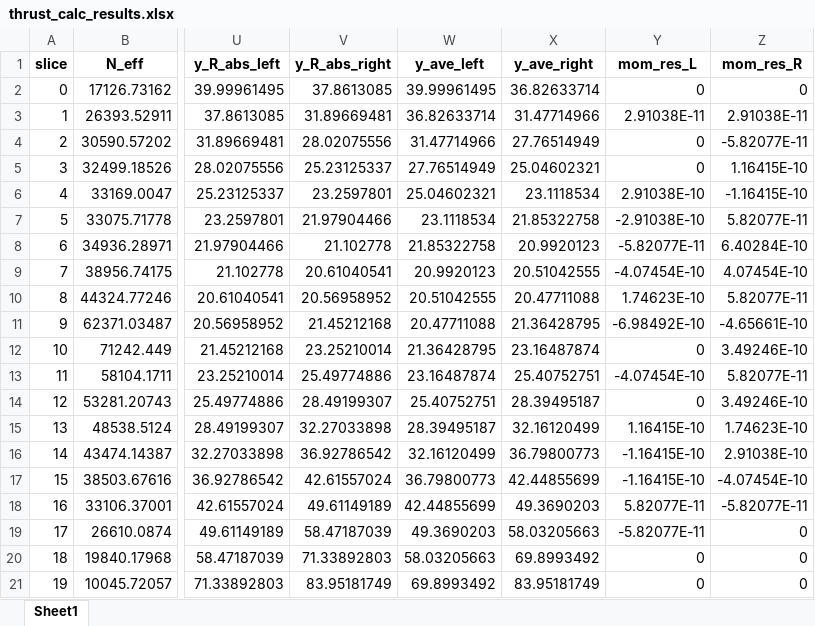
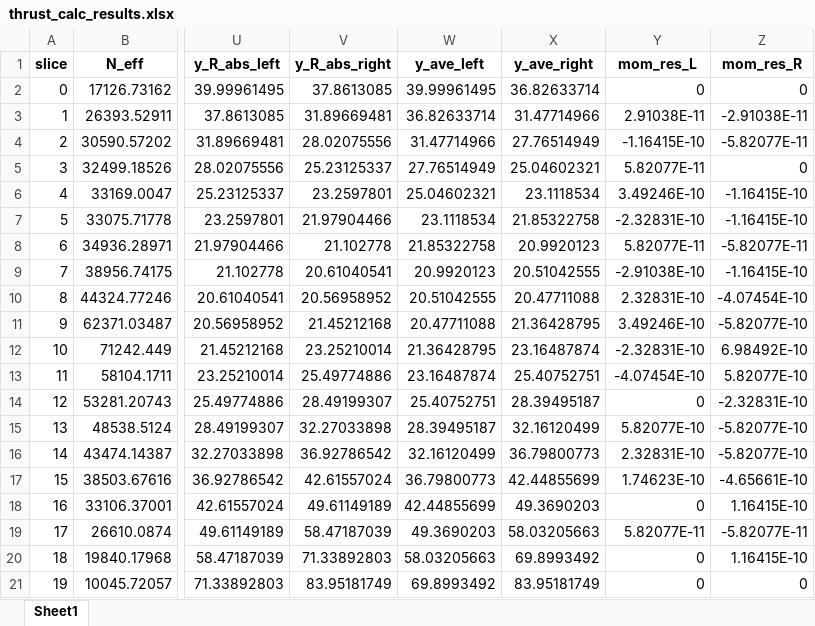
Before and after one commit to njones61/xslope, an Excel workbook: thrust_calc_results.xlsx, sheet Sheet1, drawn as a sheet; only a part is shown, gaps mark what is left out; values as stored, in another font and other column widths than the file's, no borders; the diff names each change by its address in the sheet, - before the commit and + after, or states it on an @@ line.

Commit message:
Implemented complete spencer and line of thrust

```diff
--- a/thrust_calc_results.xlsx (sheet Sheet1)
+++ b/thrust_calc_results.xlsx (sheet Sheet1)
-Z3 (mom_res_R): 2.91038E-11
+Z3 (mom_res_R): -2.91038E-11
-Y4 (mom_res_L): 0
+Y4 (mom_res_L): -1.16415E-10
-Y5 (mom_res_L): 0
+Y5 (mom_res_L): 5.82077E-11
-Z5 (mom_res_R): 1.16415E-10
+Z5 (mom_res_R): 0
-Y6 (mom_res_L): 2.91038E-10
+Y6 (mom_res_L): 3.49246E-10
-Y7 (mom_res_L): -2.91038E-10
+Y7 (mom_res_L): -2.32831E-10
-Z7 (mom_res_R): 5.82077E-11
+Z7 (mom_res_R): -1.16415E-10
-Y8 (mom_res_L): -5.82077E-11
+Y8 (mom_res_L): 5.82077E-11
-Z8 (mom_res_R): 6.40284E-10
+Z8 (mom_res_R): -5.82077E-11
-Y9 (mom_res_L): -4.07454E-10
+Y9 (mom_res_L): -2.91038E-10
-Z9 (mom_res_R): 4.07454E-10
+Z9 (mom_res_R): -1.16415E-10
-Y10 (mom_res_L): 1.74623E-10
+Y10 (mom_res_L): 2.32831E-10
-Z10 (mom_res_R): 5.82077E-11
+Z10 (mom_res_R): -4.07454E-10
-Y11 (mom_res_L): -6.98492E-10
+Y11 (mom_res_L): 3.49246E-10
-Z11 (mom_res_R): -4.65661E-10
+Z11 (mom_res_R): -5.82077E-10
-Y12 (mom_res_L): 0
+Y12 (mom_res_L): -2.32831E-10
-Z12 (mom_res_R): 3.49246E-10
+Z12 (mom_res_R): 6.98492E-10
-Z13 (mom_res_R): 5.82077E-11
+Z13 (mom_res_R): 5.82077E-10
-Z14 (mom_res_R): 3.49246E-10
+Z14 (mom_res_R): -2.32831E-10
-Y15 (mom_res_L): 1.16415E-10
+Y15 (mom_res_L): 5.82077E-10
-Z15 (mom_res_R): 1.74623E-10
+Z15 (mom_res_R): -5.82077E-10
-Y16 (mom_res_L): -1.16415E-10
+Y16 (mom_res_L): 2.32831E-10
-Z16 (mom_res_R): 2.91038E-10
+Z16 (mom_res_R): -5.82077E-10
-Y17 (mom_res_L): -1.16415E-10
+Y17 (mom_res_L): 1.74623E-10
-Z17 (mom_res_R): -4.07454E-10
+Z17 (mom_res_R): -4.65661E-10
-Y18 (mom_res_L): 5.82077E-11
+Y18 (mom_res_L): 0
-Z18 (mom_res_R): -5.82077E-11
+Z18 (mom_res_R): 1.16415E-10
-Y19 (mom_res_L): -5.82077E-11
+Y19 (mom_res_L): 5.82077E-11
-Z19 (mom_res_R): 0
+Z19 (mom_res_R): -5.82077E-11
-Z20 (mom_res_R): 0
+Z20 (mom_res_R): 1.16415E-10
```
Also changed, not shown: slices.xlsx, 3 other files.
